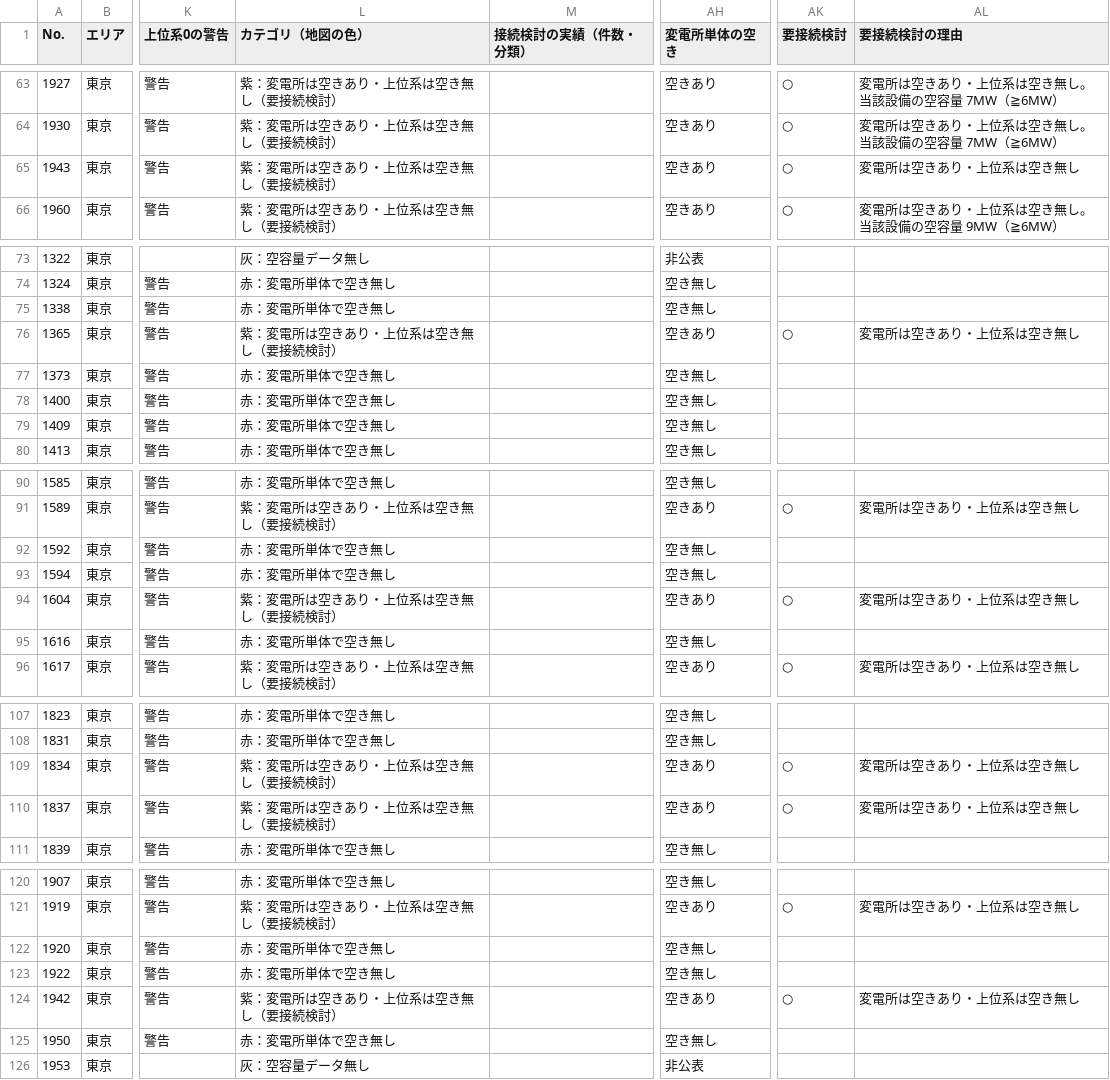
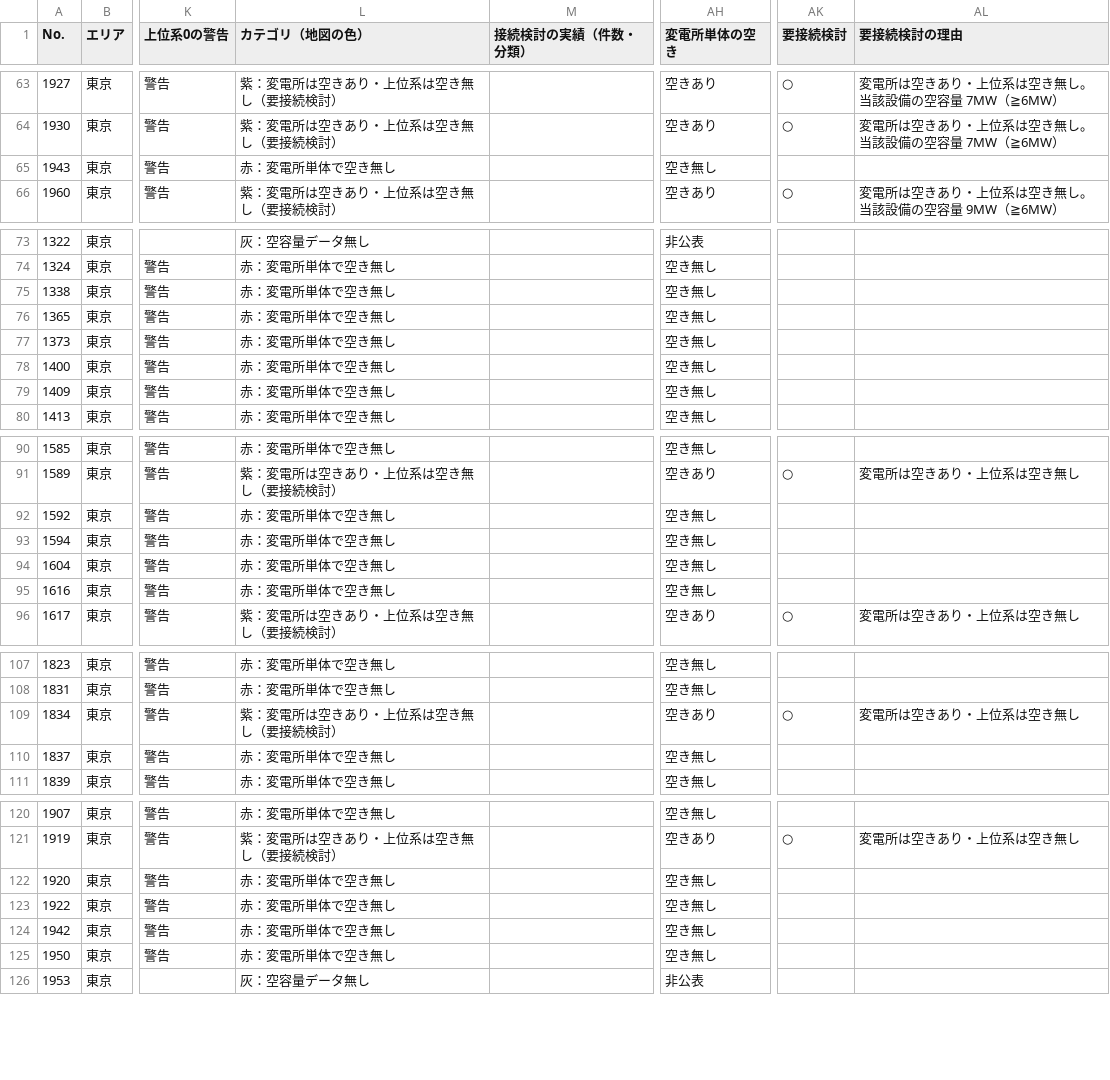
Before and after one commit to yonomotozumi-spec/battery-storage-dd, a CSV file: exports/茨城県.csv, drawn as a sheet; only a part is shown, gaps mark what is left out; the diff names each change by its address in the sheet, - before the commit and + after, or states it on an @@ line.

```diff
--- a/exports/茨城県.csv
+++ b/exports/茨城県.csv
-L65 (カテゴリ（地図の色）): 紫：変電所は空きあり・上位系は空き無し（要接続検討）
+L65 (カテゴリ（地図の色）): 赤：変電所単体で空き無し
-AH65 (変電所単体の空き): 空きあり
+AH65 (変電所単体の空き): 空き無し
-AK65 (要接続検討): ○
+AK65 (要接続検討): (empty)
-AL65 (要接続検討の理由): 変電所は空きあり・上位系は空き無し
+AL65 (要接続検討の理由): (empty)
-L76 (カテゴリ（地図の色）): 紫：変電所は空きあり・上位系は空き無し（要接続検討）
+L76 (カテゴリ（地図の色）): 赤：変電所単体で空き無し
-AH76 (変電所単体の空き): 空きあり
+AH76 (変電所単体の空き): 空き無し
-AK76 (要接続検討): ○
+AK76 (要接続検討): (empty)
-AL76 (要接続検討の理由): 変電所は空きあり・上位系は空き無し
+AL76 (要接続検討の理由): (empty)
-L94 (カテゴリ（地図の色）): 紫：変電所は空きあり・上位系は空き無し（要接続検討）
+L94 (カテゴリ（地図の色）): 赤：変電所単体で空き無し
-AH94 (変電所単体の空き): 空きあり
+AH94 (変電所単体の空き): 空き無し
-AK94 (要接続検討): ○
+AK94 (要接続検討): (empty)
-AL94 (要接続検討の理由): 変電所は空きあり・上位系は空き無し
+AL94 (要接続検討の理由): (empty)
-L110 (カテゴリ（地図の色）): 紫：変電所は空きあり・上位系は空き無し（要接続検討）
+L110 (カテゴリ（地図の色）): 赤：変電所単体で空き無し
-AH110 (変電所単体の空き): 空きあり
+AH110 (変電所単体の空き): 空き無し
-AK110 (要接続検討): ○
+AK110 (要接続検討): (empty)
-AL110 (要接続検討の理由): 変電所は空きあり・上位系は空き無し
+AL110 (要接続検討の理由): (empty)
-L124 (カテゴリ（地図の色）): 紫：変電所は空きあり・上位系は空き無し（要接続検討）
+L124 (カテゴリ（地図の色）): 赤：変電所単体で空き無し
-AH124 (変電所単体の空き): 空きあり
+AH124 (変電所単体の空き): 空き無し
-AK124 (要接続検討): ○
+AK124 (要接続検討): (empty)
-AL124 (要接続検討の理由): 変電所は空きあり・上位系は空き無し
+AL124 (要接続検討の理由): (empty)
```
Also changed, not shown: exports/北海道.csv, exports/大分県.csv, 45 other files.
